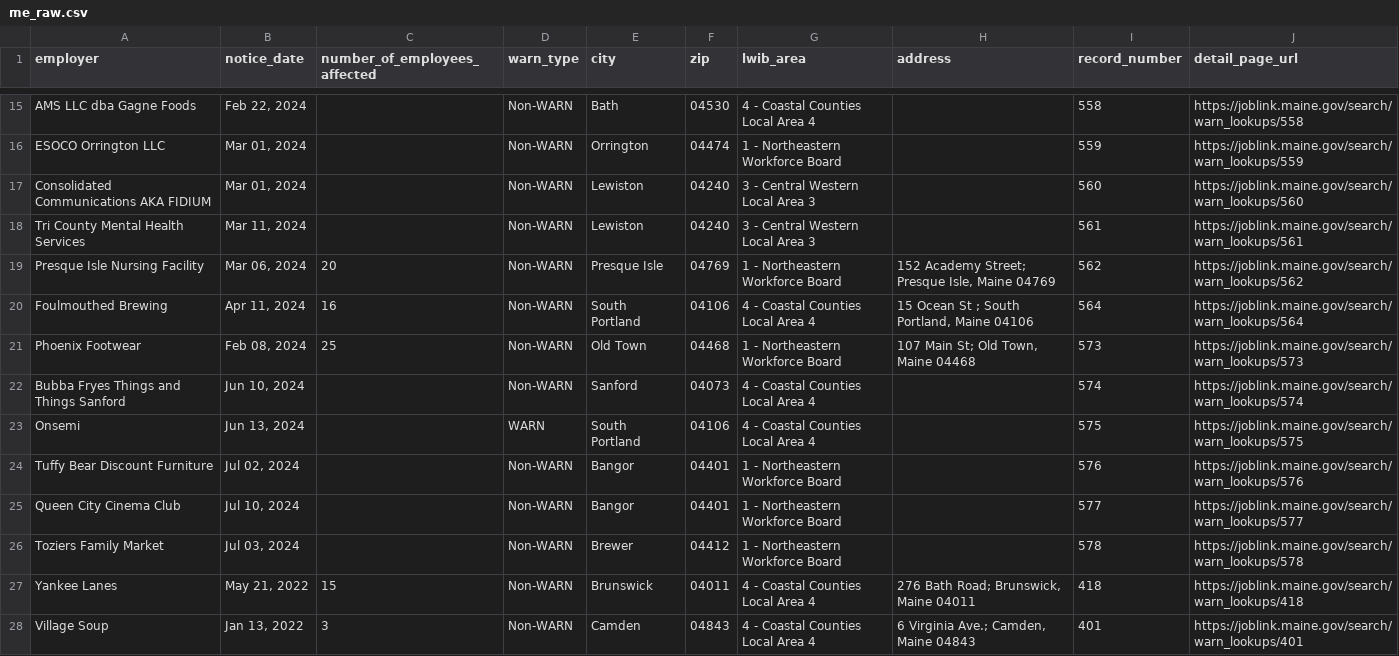
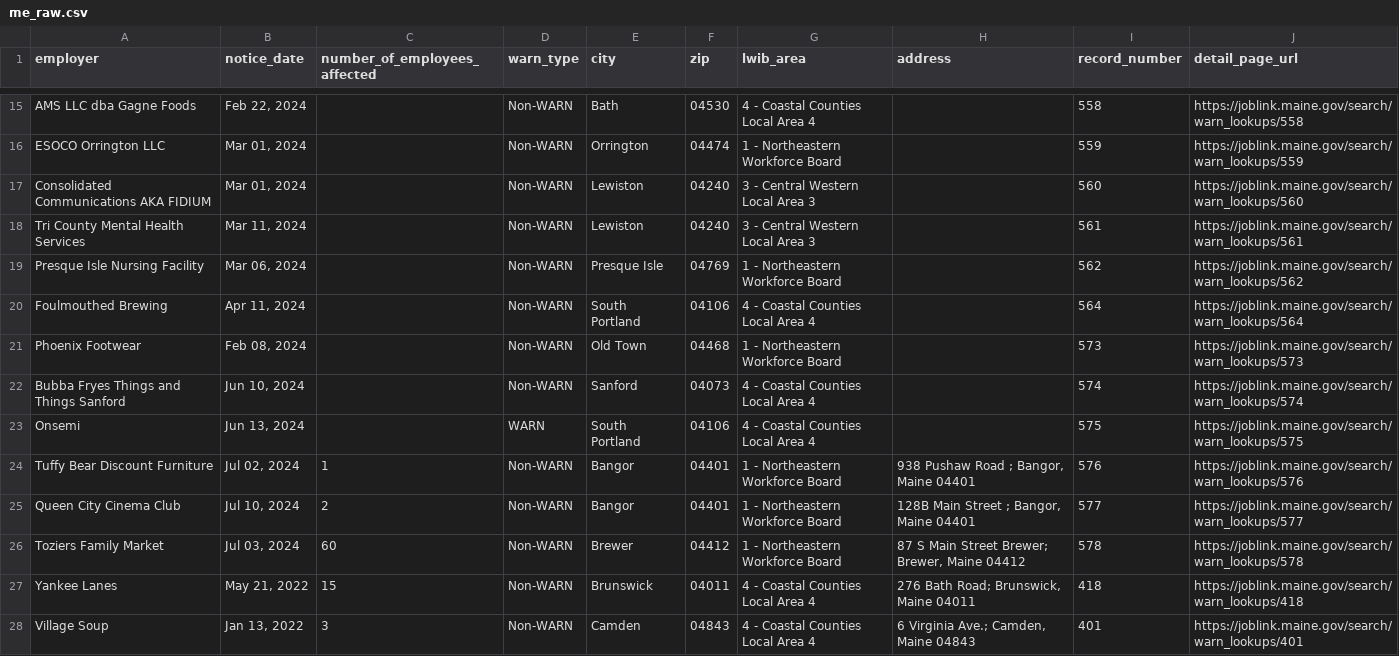
Before and after one commit to biglocalnews/layoff-watch, a CSV file: data/warn-scraper/cache/me_raw.csv, drawn as a sheet; only a part is shown, gaps mark what is left out.

```diff
--- a/data/warn-scraper/cache/me_raw.csv
+++ b/data/warn-scraper/cache/me_raw.csv
@@ -18,10 +18,10 @@ Consolidated Communications AKA FIDIUM,"Mar 01, 2024",,Non-WARN,Lewiston,04240,3
 Tri County Mental Health Services,"Mar 11, 2024",,Non-WARN,Lewiston,04240,3 - Central Western Local Area 3,,561,https://joblink.maine.gov/search/warn_lookups/561
-Presque Isle Nursing Facility,"Mar 06, 2024",20,Non-WARN,Presque Isle,04769,1 - Northeastern Workforce Board,"152 Academy Street; Presque Isle, Maine 04769",562,https://joblink.maine.gov/search/warn_lookups/562
-Foulmouthed Brewing,"Apr 11, 2024",16,Non-WARN,South Portland,04106,4 - Coastal Counties Local Area 4,"15 Ocean St ; South Portland, Maine 04106",564,https://joblink.maine.gov/search/warn_lookups/564
-Phoenix Footwear,"Feb 08, 2024",25,Non-WARN,Old Town,04468,1 - Northeastern Workforce Board,"107 Main St; Old Town, Maine 04468",573,https://joblink.maine.gov/search/warn_lookups/573
+Presque Isle Nursing Facility,"Mar 06, 2024",,Non-WARN,Presque Isle,04769,1 - Northeastern Workforce Board,,562,https://joblink.maine.gov/search/warn_lookups/562
+Foulmouthed Brewing,"Apr 11, 2024",,Non-WARN,South Portland,04106,4 - Coastal Counties Local Area 4,,564,https://joblink.maine.gov/search/warn_lookups/564
+Phoenix Footwear,"Feb 08, 2024",,Non-WARN,Old Town,04468,1 - Northeastern Workforce Board,,573,https://joblink.maine.gov/search/warn_lookups/573
 Bubba Fryes Things and Things Sanford,"Jun 10, 2024",,Non-WARN,Sanford,04073,4 - Coastal Counties Local Area 4,,574,https://joblink.maine.gov/search/warn_lookups/574
 Onsemi,"Jun 13, 2024",,WARN,South Portland,04106,4 - Coastal Counties Local Area 4,,575,https://joblink.maine.gov/search/warn_lookups/575
-Tuffy Bear Discount Furniture,"Jul 02, 2024",,Non-WARN,Bangor,04401,1 - Northeastern Workforce Board,,576,https://joblink.maine.gov/search/warn_lookups/576
-Queen City Cinema Club,"Jul 10, 2024",,Non-WARN,Bangor,04401,1 - Northeastern Workforce Board,,577,https://joblink.maine.gov/search/warn_lookups/577
-Toziers Family Market,"Jul 03, 2024",,Non-WARN,Brewer,04412,1 - Northeastern Workforce Board,,578,https://joblink.maine.gov/search/warn_lookups/578
+Tuffy Bear Discount Furniture,"Jul 02, 2024",1,Non-WARN,Bangor,04401,1 - Northeastern Workforce Board,"938 Pushaw Road ; Bangor, Maine 04401",576,https://joblink.maine.gov/search/warn_lookups/576
+Queen City Cinema Club,"Jul 10, 2024",2,Non-WARN,Bangor,04401,1 - Northeastern Workforce Board,"128B Main Street ; Bangor, Maine 04401",577,https://joblink.maine.gov/search/warn_lookups/577
+Toziers Family Market,"Jul 03, 2024",60,Non-WARN,Brewer,04412,1 - Northeastern Workforce Board,"87 S Main Street Brewer; Brewer, Maine 04412",578,https://joblink.maine.gov/search/warn_lookups/578
 Yankee Lanes,"May 21, 2022",15,Non-WARN,Brunswick,04011,4 - Coastal Counties Local Area 4,"276 Bath Road; Brunswick, Maine 04011",418,https://joblink.maine.gov/search/warn_lookups/418
```
Also changed, not shown: data/warn-scraper/exports/me.csv, 12 other files.
